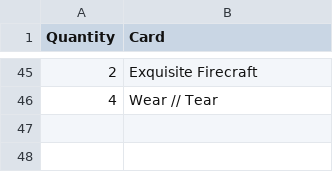
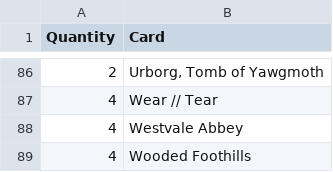
Before and after one commit to rofuego/deck-pricing-mtg, a CSV file: data.csv, drawn as a sheet; only a part is shown, gaps mark what is left out; the diff covers the shown part only.

Commit message:
feat: impl add cards feature

```diff
--- a/data.csv
+++ b/data.csv
@@ -45,2 +86,4 @@ Quantity,Card
-2,Exquisite Firecraft
+2,"Urborg, Tomb of Yawgmoth"
 4,Wear // Tear
+4,Westvale Abbey
+4,Wooded Foothills
```
Also changed, not shown: 41 added rows, 27 moved rows and 6 edited cells elsewhere in this file, 4 other files.
